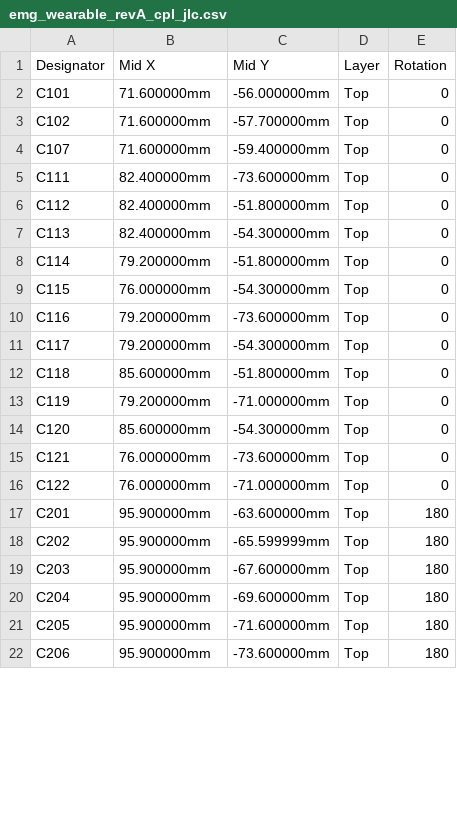
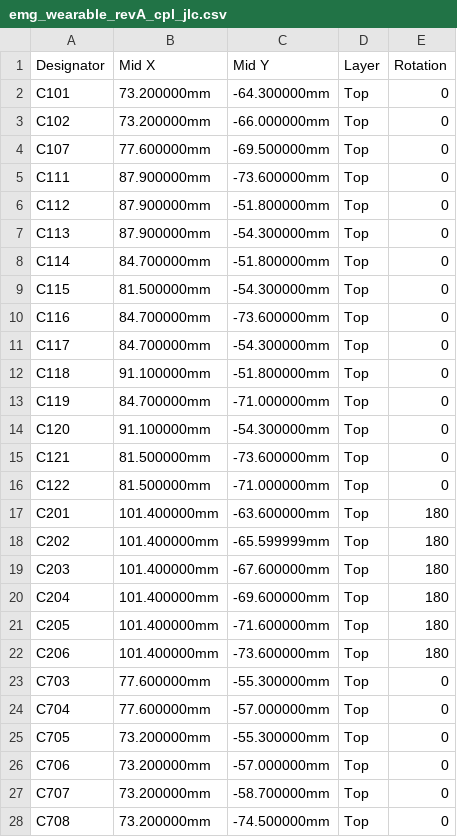
Before and after one commit to liammchugh/Neuro-Devices, a CSV file: emg_headband/hardware/emg_afe/kicad/fab/emg_wearable_revA_cpl_jlc.csv, drawn as a sheet; only a part is shown; the diff covers the shown part only.

```diff
--- a/emg_headband/hardware/emg_afe/kicad/fab/emg_wearable_revA_cpl_jlc.csv
+++ b/emg_headband/hardware/emg_afe/kicad/fab/emg_wearable_revA_cpl_jlc.csv
@@ -1,22 +1,28 @@
 Designator,Mid X,Mid Y,Layer,Rotation
-C101,71.600000mm,-56.000000mm,Top,0
-C102,71.600000mm,-57.700000mm,Top,0
-C107,71.600000mm,-59.400000mm,Top,0
-C111,82.400000mm,-73.600000mm,Top,0
-C112,82.400000mm,-51.800000mm,Top,0
-C113,82.400000mm,-54.300000mm,Top,0
-C114,79.200000mm,-51.800000mm,Top,0
-C115,76.000000mm,-54.300000mm,Top,0
-C116,79.200000mm,-73.600000mm,Top,0
-C117,79.200000mm,-54.300000mm,Top,0
-C118,85.600000mm,-51.800000mm,Top,0
-C119,79.200000mm,-71.000000mm,Top,0
-C120,85.600000mm,-54.300000mm,Top,0
-C121,76.000000mm,-73.600000mm,Top,0
-C122,76.000000mm,-71.000000mm,Top,0
-C201,95.900000mm,-63.600000mm,Top,180
-C202,95.900000mm,-65.599999mm,Top,180
-C203,95.900000mm,-67.600000mm,Top,180
-C204,95.900000mm,-69.600000mm,Top,180
-C205,95.900000mm,-71.600000mm,Top,180
-C206,95.900000mm,-73.600000mm,Top,180
+C101,73.200000mm,-64.300000mm,Top,0
+C102,73.200000mm,-66.000000mm,Top,0
+C107,77.600000mm,-69.500000mm,Top,0
+C111,87.900000mm,-73.600000mm,Top,0
+C112,87.900000mm,-51.800000mm,Top,0
+C113,87.900000mm,-54.300000mm,Top,0
+C114,84.700000mm,-51.800000mm,Top,0
+C115,81.500000mm,-54.300000mm,Top,0
+C116,84.700000mm,-73.600000mm,Top,0
+C117,84.700000mm,-54.300000mm,Top,0
+C118,91.100000mm,-51.800000mm,Top,0
+C119,84.700000mm,-71.000000mm,Top,0
+C120,91.100000mm,-54.300000mm,Top,0
+C121,81.500000mm,-73.600000mm,Top,0
+C122,81.500000mm,-71.000000mm,Top,0
+C201,101.400000mm,-63.600000mm,Top,180
+C202,101.400000mm,-65.599999mm,Top,180
+C203,101.400000mm,-67.600000mm,Top,180
+C204,101.400000mm,-69.600000mm,Top,180
+C205,101.400000mm,-71.600000mm,Top,180
+C206,101.400000mm,-73.600000mm,Top,180
+C703,77.600000mm,-55.300000mm,Top,0
+C704,77.600000mm,-57.000000mm,Top,0
+C705,73.200000mm,-55.300000mm,Top,0
+C706,73.200000mm,-57.000000mm,Top,0
+C707,73.200000mm,-58.700000mm,Top,0
+C708,73.200000mm,-74.500000mm,Top,0
```
Also changed, not shown: 9 added rows and 26 edited cells elsewhere in this file, emg_headband/hardware/emg_afe/kicad/bom/emg_wearable_revA_bom.csv, emg_headband/hardware/emg_afe/kicad/fab/emg_wearable_revA_bom_jlc.csv, 23 other files.
